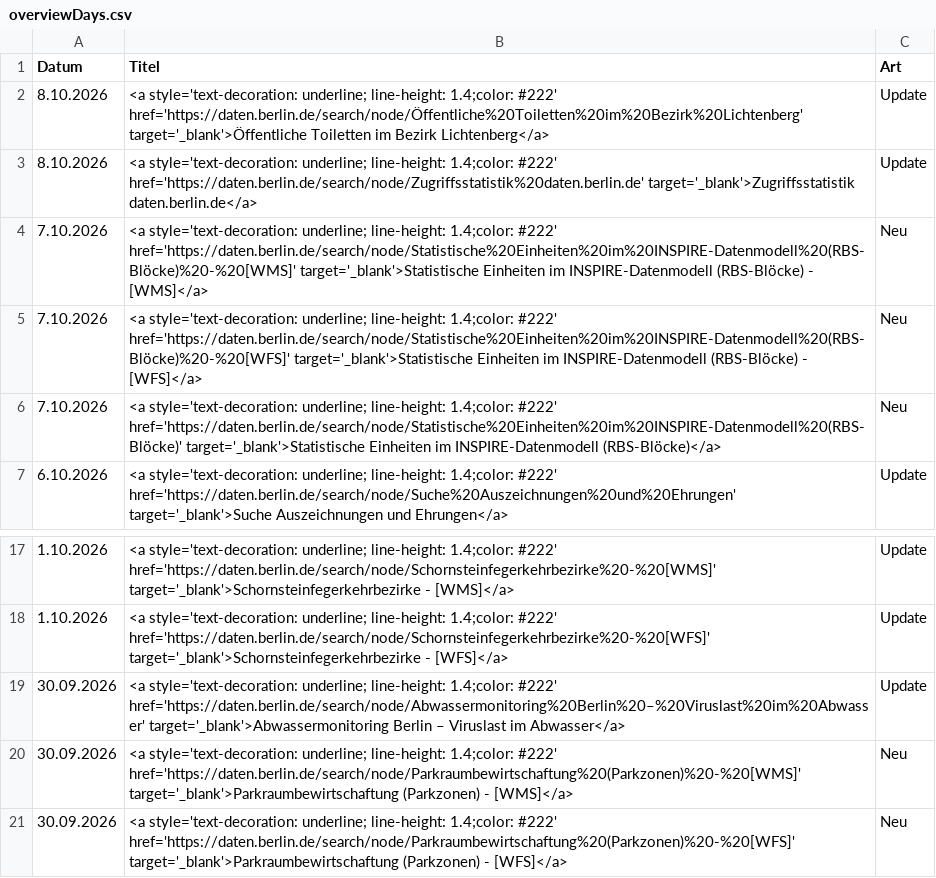
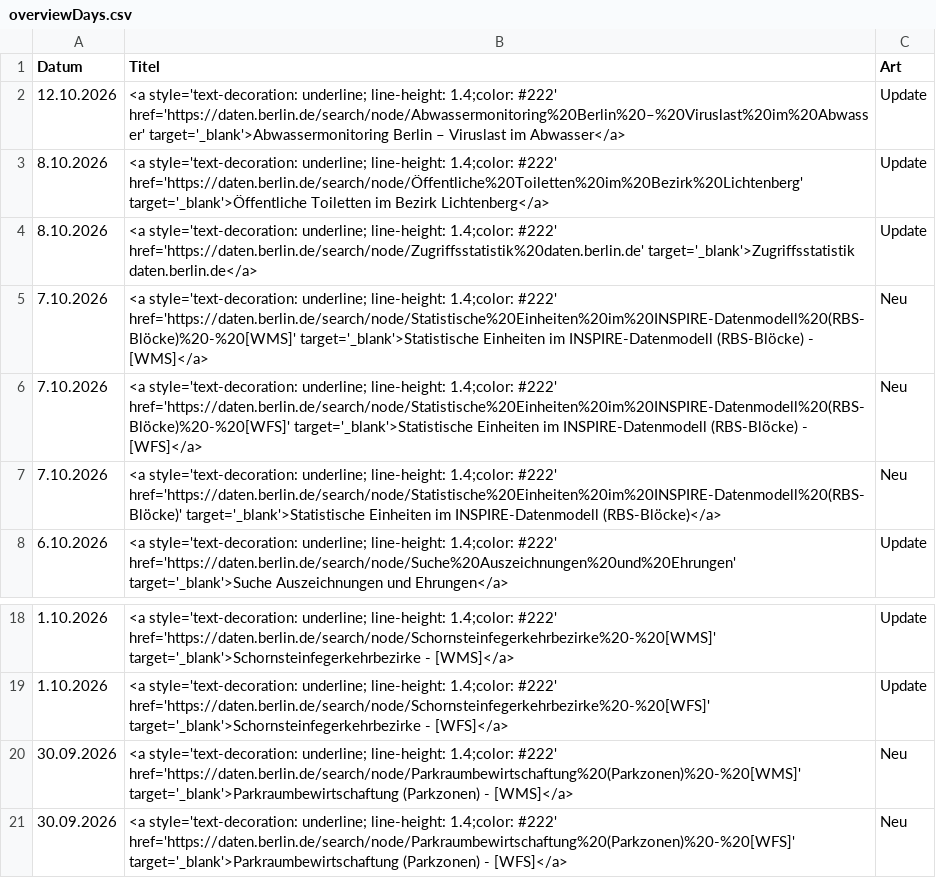
Before and after one commit to technologiestiftung/odis-datenportal-uebersicht, a CSV file: data/overviewDays.csv, drawn as a sheet; only a part is shown, gaps mark what is left out.

```diff
--- a/data/overviewDays.csv
+++ b/data/overviewDays.csv
@@ -1,2 +1,3 @@
 Datum,Titel,Art
+12.10.2026,<a style='text-decoration: underline; line-height: 1.4;color: #222' href='https://daten.berlin.de/search/node/Abwassermonitoring%20Berlin%20–%20Viruslast%20im%20Abwasser' target='_blank'>Abwassermonitoring Berlin – Viruslast im Abwasser</a>,Update
 8.10.2026,<a style='text-decoration: underline; line-height: 1.4;color: #222' href='https://daten.berlin.de/search/node/Öffentliche%20Toiletten%20im%20Bezirk%20Lichtenberg' target='_blank'>Öffentliche Toiletten im Bezirk Lichtenberg</a>,Update
@@ -18,3 +19,2 @@ Datum,Titel,Art
 1.10.2026,<a style='text-decoration: underline; line-height: 1.4;color: #222' href='https://daten.berlin.de/search/node/Schornsteinfegerkehrbezirke%20-%20[WFS]' target='_blank'>Schornsteinfegerkehrbezirke - [WFS]</a>,Update
-30.09.2026,<a style='text-decoration: underline; line-height: 1.4;color: #222' href='https://daten.berlin.de/search/node/Abwassermonitoring%20Berlin%20–%20Viruslast%20im%20Abwasser' target='_blank'>Abwassermonitoring Berlin – Viruslast im Abwasser</a>,Update
 30.09.2026,<a style='text-decoration: underline; line-height: 1.4;color: #222' href='https://daten.berlin.de/search/node/Parkraumbewirtschaftung%20(Parkzonen)%20-%20[WMS]' target='_blank'>Parkraumbewirtschaftung (Parkzonen) - [WMS]</a>,Neu
```
Also changed, not shown: 1 other file.
